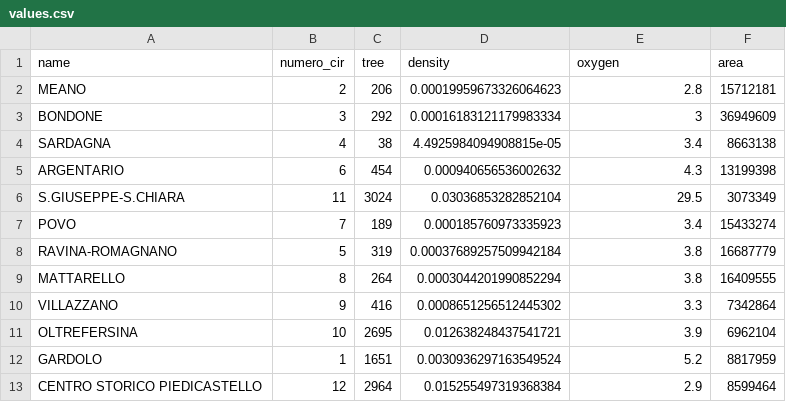
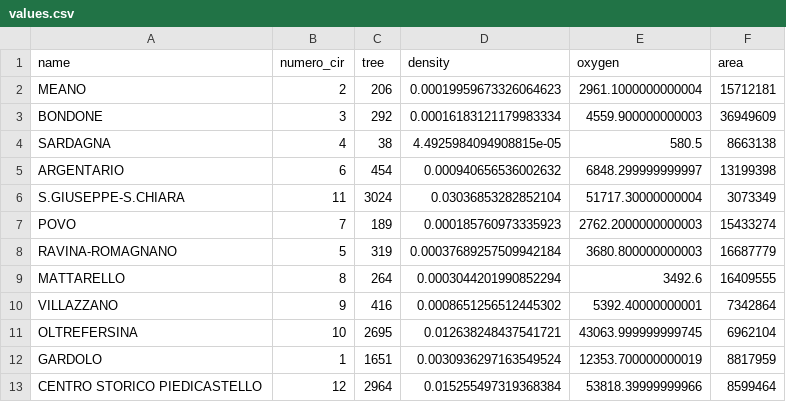
Before and after one commit to a-distante1999/a-distante1999.github.io, a CSV file: docs/third-assignment/values.csv, drawn as a sheet.

Commit message:
fix

```diff
--- a/docs/third-assignment/values.csv
+++ b/docs/third-assignment/values.csv
@@ -1,13 +1,13 @@
 name,numero_cir,tree,density,oxygen,area
-MEANO,2,206,0.00019959673326064623,2.8,15712181
-BONDONE,3,292,0.00016183121179983334,3,36949609
-SARDAGNA,4,38,4.4925984094908815e-05,3.4,8663138
-ARGENTARIO,6,454,0.000940656536002632,4.3,13199398
-S.GIUSEPPE-S.CHIARA,11,3024,0.03036853282852104,29.5,3073349
-POVO,7,189,0.000185760973335923,3.4,15433274
-RAVINA-ROMAGNANO,5,319,0.00037689257509942184,3.8,16687779
-MATTARELLO,8,264,0.0003044201990852294,3.8,16409555
-VILLAZZANO,9,416,0.0008651256512445302,3.3,7342864
-OLTREFERSINA,10,2695,0.012638248437541721,3.9,6962104
-GARDOLO,1,1651,0.0030936297163549524,5.2,8817959
-CENTRO STORICO PIEDICASTELLO,12,2964,0.015255497319368384,2.9,8599464
+MEANO,2,206,0.00019959673326064623,2961.1000000000004,15712181
+BONDONE,3,292,0.00016183121179983334,4559.900000000003,36949609
+SARDAGNA,4,38,4.4925984094908815e-05,580.5,8663138
+ARGENTARIO,6,454,0.000940656536002632,6848.299999999997,13199398
+S.GIUSEPPE-S.CHIARA,11,3024,0.03036853282852104,51717.30000000004,3073349
+POVO,7,189,0.000185760973335923,2762.2000000000003,15433274
+RAVINA-ROMAGNANO,5,319,0.00037689257509942184,3680.800000000003,16687779
+MATTARELLO,8,264,0.0003044201990852294,3492.6,16409555
+VILLAZZANO,9,416,0.0008651256512445302,5392.40000000001,7342864
+OLTREFERSINA,10,2695,0.012638248437541721,43063.999999999745,6962104
+GARDOLO,1,1651,0.0030936297163549524,12353.700000000019,8817959
+CENTRO STORICO PIEDICASTELLO,12,2964,0.015255497319368384,53818.39999999966,8599464
```
